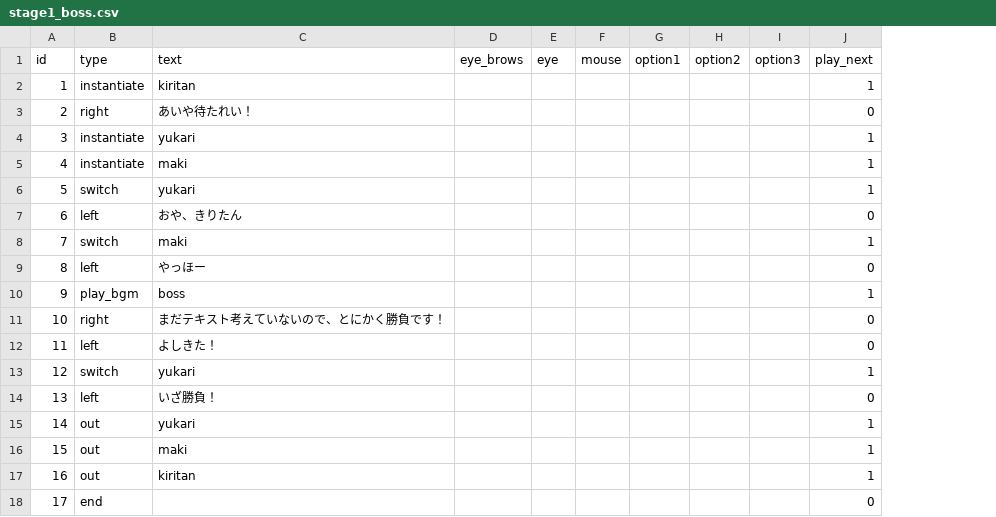
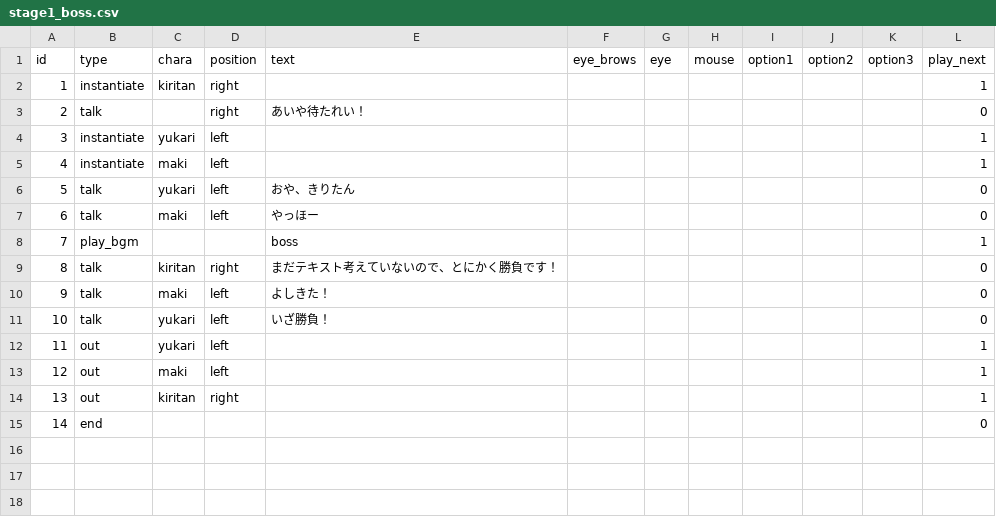
Before and after one commit to Musasin/TagMatch, a CSV file: TagMatch/Assets/Resources/Scenario/stage1_boss.csv, drawn as a sheet; removed rows and columns are numbered as before the commit, all else as after; the diff names each change by its address in the sheet, - before the commit and + after, or states it on an @@ line.

```diff
--- a/TagMatch/Assets/Resources/Scenario/stage1_boss.csv
+++ b/TagMatch/Assets/Resources/Scenario/stage1_boss.csv
+column C (chara), rows 2-14: kiritan |  | yukari | maki | yukari | maki |  | kiritan | maki | yukari | yukari | maki | kiritan
+column D (position), rows 2-14: right | right | left | left | left | left |  | right | left | left | left | left | right
-E2 (text): kiritan
+E2 (text): (empty)
-B3 (type): right
+B3 (type): talk
-E4 (text): yukari
+E4 (text): (empty)
-E5 (text): maki
+E5 (text): (empty)
-row 6: 5 | switch | yukari |  |  |  |  |  |  | 1
@@ column A (id) renumbered from row 6 down @@
-B6 (type): left
+B6 (type): talk
-row 8: 7 | switch | maki |  |  |  |  |  |  | 1
-B7 (type): left
+B7 (type): talk
-B9 (type): right
+B9 (type): talk
-B10 (type): left
+B10 (type): talk
-row 13: 12 | switch | yukari |  |  |  |  |  |  | 1
-B11 (type): left
+B11 (type): talk
-E12 (text): yukari
+E12 (text): (empty)
-E13 (text): maki
+E13 (text): (empty)
-E14 (text): kiritan
+E14 (text): (empty)
```
Also changed, not shown: TagMatch/Assets/Resources/Scenario/menu_tutorial.csv, TagMatch/Assets/Resources/Scenario/start_tutorial.csv, 2 other files.
